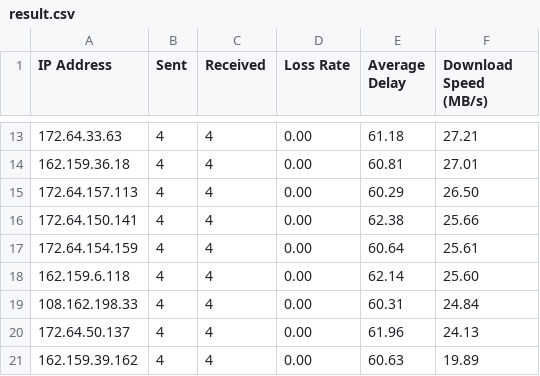
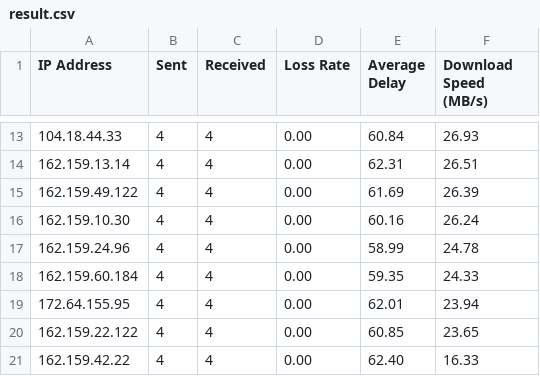
Before and after one commit to zhjmoses/FZ-CT-BestIP, a CSV file: current/result.csv, drawn as a sheet; only a part is shown, gaps mark what is left out; the diff covers the shown part only.

```diff
--- a/current/result.csv
+++ b/current/result.csv
@@ -13,9 +13,9 @@ IP Address,Sent,Received,Loss Rate,Average Delay,Download Speed (MB/s)
-172.64.33.63,4,4,0.00,61.18,27.21
-162.159.36.18,4,4,0.00,60.81,27.01
-172.64.157.113,4,4,0.00,60.29,26.50
-172.64.150.141,4,4,0.00,62.38,25.66
-172.64.154.159,4,4,0.00,60.64,25.61
-162.159.6.118,4,4,0.00,62.14,25.60
-108.162.198.33,4,4,0.00,60.31,24.84
-172.64.50.137,4,4,0.00,61.96,24.13
-162.159.39.162,4,4,0.00,60.63,19.89
+104.18.44.33,4,4,0.00,60.84,26.93
+162.159.13.14,4,4,0.00,62.31,26.51
+162.159.49.122,4,4,0.00,61.69,26.39
+162.159.10.30,4,4,0.00,60.16,26.24
+162.159.24.96,4,4,0.00,58.99,24.78
+162.159.60.184,4,4,0.00,59.35,24.33
+172.64.155.95,4,4,0.00,62.01,23.94
+162.159.22.122,4,4,0.00,60.85,23.65
+162.159.42.22,4,4,0.00,62.40,16.33
```
Also changed, not shown: 32 edited cells elsewhere in this file, 5 other files.
